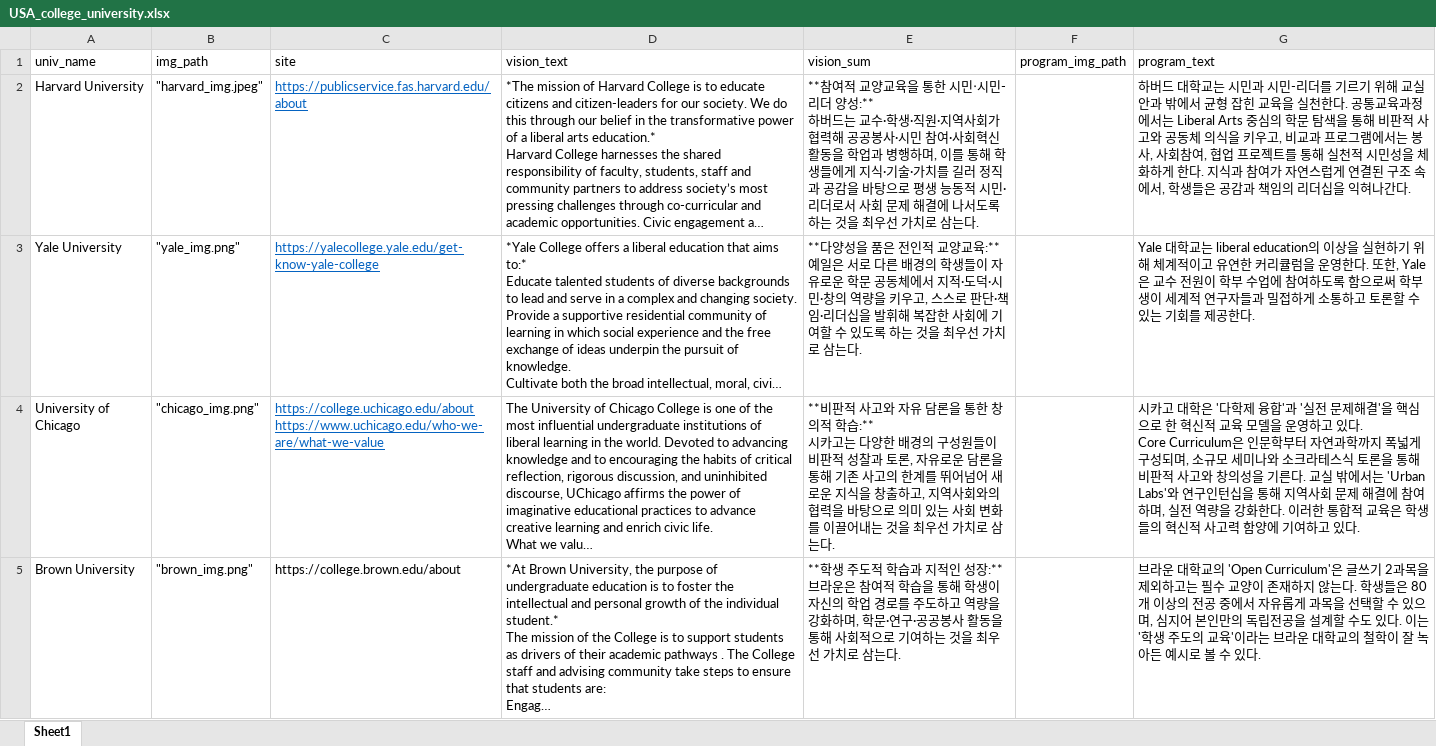
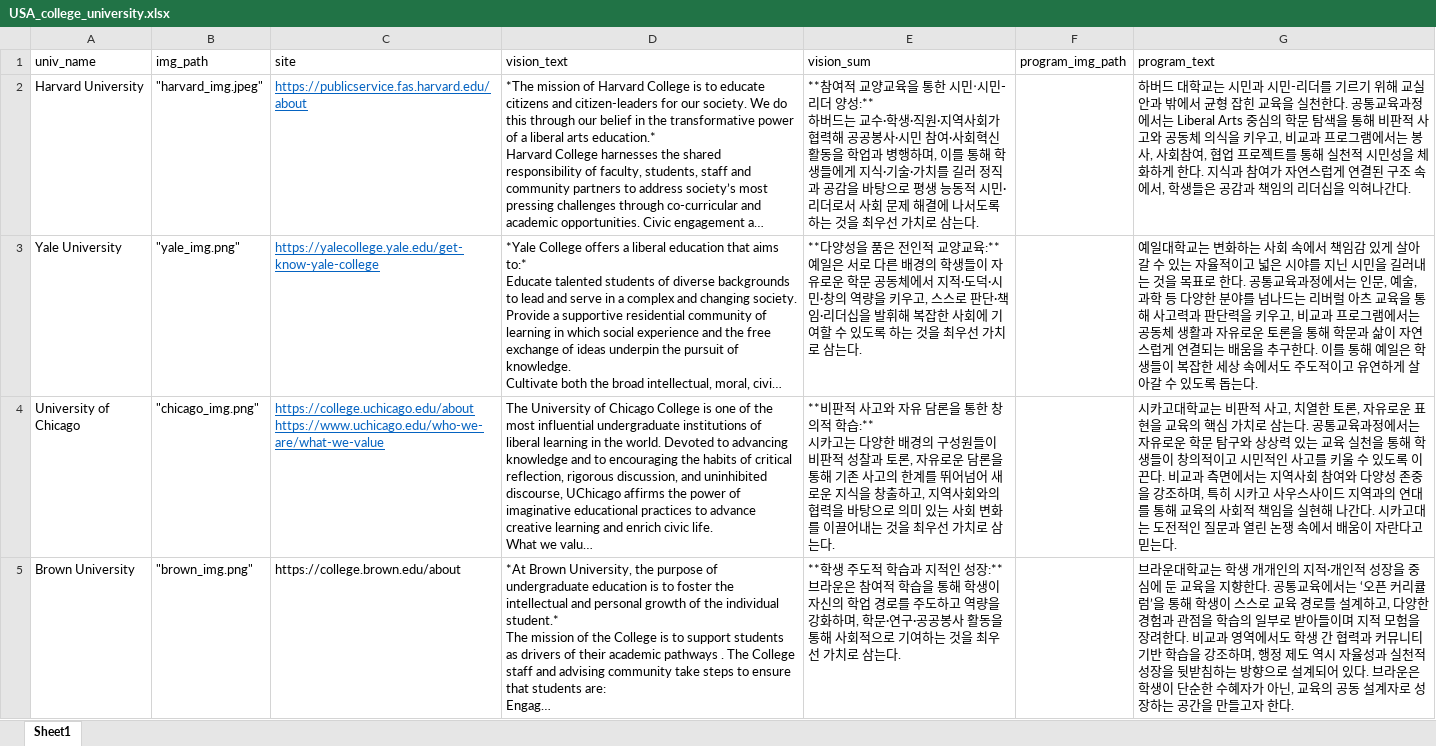
Before and after one commit to June196/25-1-DataJournalism-final, an Excel workbook: USA_college_university.xlsx, sheet Sheet1, drawn as a sheet; long unchanged cells end in …; values as stored, in another font and other column widths than the file's, no borders; ↵ is a line break in a cell; the diff names each change by its address in the sheet, - before the commit and + after, or states it on an @@ line.

```diff
--- a/USA_college_university.xlsx (sheet Sheet1)
+++ b/USA_college_university.xlsx (sheet Sheet1)
-G3 (program_text): Yale 대학교는 liberal education의 이상을 실현하기 위해 체계적이고 유연한 커리큘럼을 운영한다. 또한, Yale은 교수 전원이 학부 수업에 참여하도록 함으로써 학부생이 세계적 연구자들과 밀접하게 소통하고 토론할 수 있는 기회를 제공한다.
+G3 (program_text): 예일대학교는 변화하는 사회 속에서 책임감 있게 살아갈 수 있는 자율적이고 넓은 시야를 지닌 시민을 길러내는 것을 목표로 한다. 공통교육과정에서는 인문, 예술, 과학 등 다양한 분야를 넘나드는 리버럴 아츠 교육을 통해 사고력과 판단력을 키우고, 비교과 프로그램에서는 공동체 생활과 자유로운 토론을 통해 학문과 삶이 자연스럽게 연결되는 배움을 추구한다. 이를 통해 예일은 학생들이 복잡한 세상 속에서도 주도적이고 유연하게 살아갈 수 있도록 돕는다.
-G4 (program_text): 시카고 대학은 '다학제 융합'과 '실전 문제해결'을 핵심으로 한 혁신적 교육 모델을 운영하고 있다. ↵ Core Curriculum은 인문학부터 자연과학까지 폭넓게 구성되며, 소규모 세미나와 소크라테스식 토론을 통해 비판적 사고와 창의성을 기른다. 교실 밖에서는 'Urban Labs'와 연구인턴십을 통해 지역사회 문제 해결에 참여하며, 실전 역량을 강화한다. 이러한 통합적 교육은 학생들의 혁신적 사고력 함양에 기여하고 있다.
+G4 (program_text): 시카고대학교는 비판적 사고, 치열한 토론, 자유로운 표현을 교육의 핵심 가치로 삼는다. 공통교육과정에서는 자유로운 학문 탐구와 상상력 있는 교육 실천을 통해 학생들이 창의적이고 시민적인 사고를 키울 수 있도록 이끈다. 비교과 측면에서는 지역사회 참여와 다양성 존중을 강조하며, 특히 시카고 사우스사이드 지역과의 연대를 통해 교육의 사회적 책임을 실현해 나간다. 시카고대는 도전적인 질문과 열린 논쟁 속에서 배움이 자란다고 믿는다.
-G5 (program_text): 브라운 대학교의 'Open Curriculum'은 글쓰기 2과목을 제외하고는 필수 교양이 존재하지 않는다. 학생들은 80개 이상의 전공 중에서 자유롭게 과목을 선택할 수 있으며, 심지어 본인만의 독립전공을 설계할 수도 있다. 이는 '학생 주도의 교육'이라는 브라운 대학교의 철학이 잘 녹아든 예시로 볼 수 있다.
+G5 (program_text): 브라운대학교는 학생 개개인의 지적·개인적 성장을 중심에 둔 교육을 지향한다. 공통교육에서는 ‘오픈 커리큘럼’을 통해 학생이 스스로 교육 경로를 설계하고, 다양한 경험과 관점을 학습의 일부로 받아들이며 지적 모험을 장려한다. 비교과 영역에서도 학생 간 협력과 커뮤니티 기반 학습을 강조하며, 행정 제도 역시 자율성과 실천적 성장을 뒷받침하는 방향으로 설계되어 있다. 브라운은 학생이 단순한 수혜자가 아닌, 교육의 공동 설계자로 성장하는 공간을 만들고자 한다.
```
Also changed, not shown: 2 other files.
